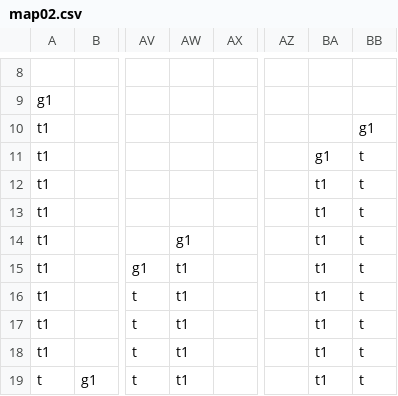
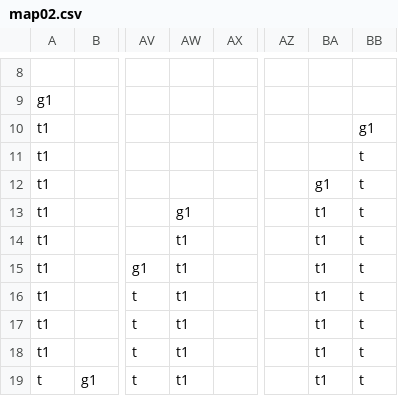
Before and after one commit to palatinus-sb/TudoMario, a CSV file: TudoMario/Assets/map02.csv, drawn as a sheet; only a part is shown, gaps mark what is left out; the diff names each change by its address in the sheet, - before the commit and + after, or states it on an @@ line.

```diff
--- a/TudoMario/Assets/map02.csv
+++ b/TudoMario/Assets/map02.csv
-BA11: g1
+BA11: (empty)
-BA12: t1
+BA12: g1
-AW13: (empty)
+AW13: g1
-AW14: g1
+AW14: t1
```
Also changed, not shown: 1 other file.
